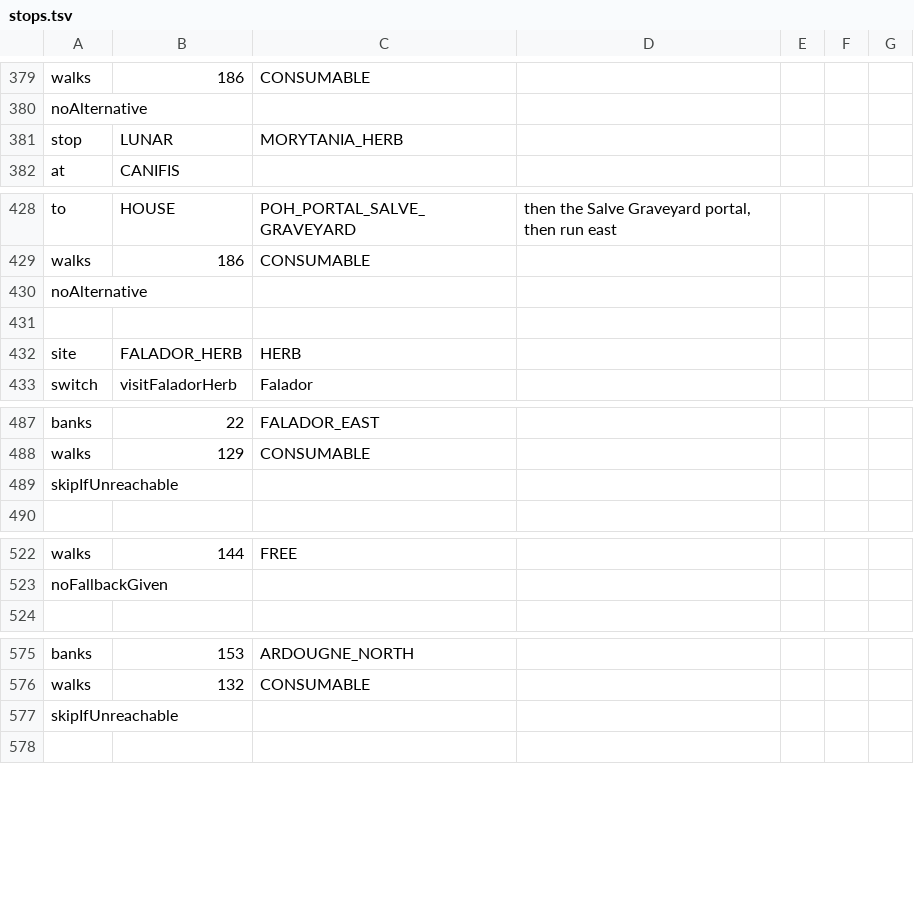
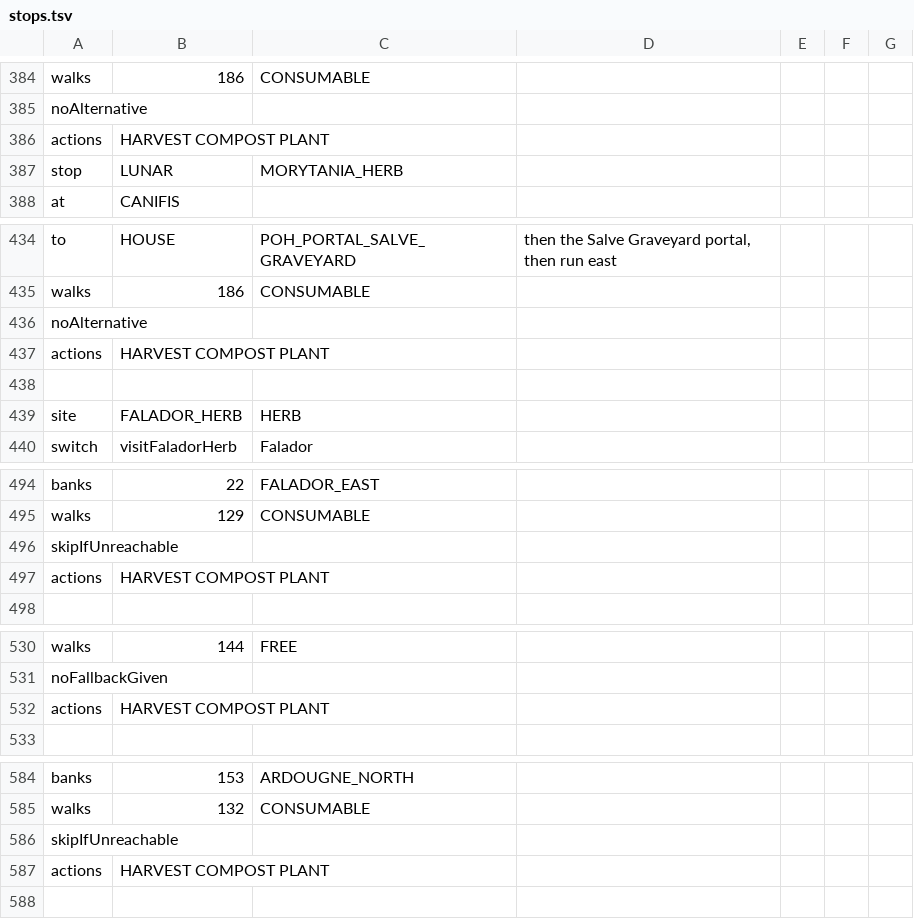
Before and after one commit to agrahamlincoln/larry-farming-runs-plugin, a TSV file: src/main/resources/com/larryfarming/stops.tsv, drawn as a sheet; only a part is shown, gaps mark what is left out; the diff covers the shown part only; the diff names each change by its address in the sheet, - before the commit and + after, or states it on an @@ line.

```diff
--- a/src/main/resources/com/larryfarming/stops.tsv
+++ b/src/main/resources/com/larryfarming/stops.tsv
+row 386: actions | HARVEST COMPOST PLANT
+row 437: actions | HARVEST COMPOST PLANT
+row 497: actions | HARVEST COMPOST PLANT
+row 532: actions | HARVEST COMPOST PLANT
+row 587: actions | HARVEST COMPOST PLANT
```
Also changed, not shown: 54 added rows and 2 edited cells elsewhere in this file, src/main/resources/com/larryfarming/loadouts.tsv, 51 other files.
